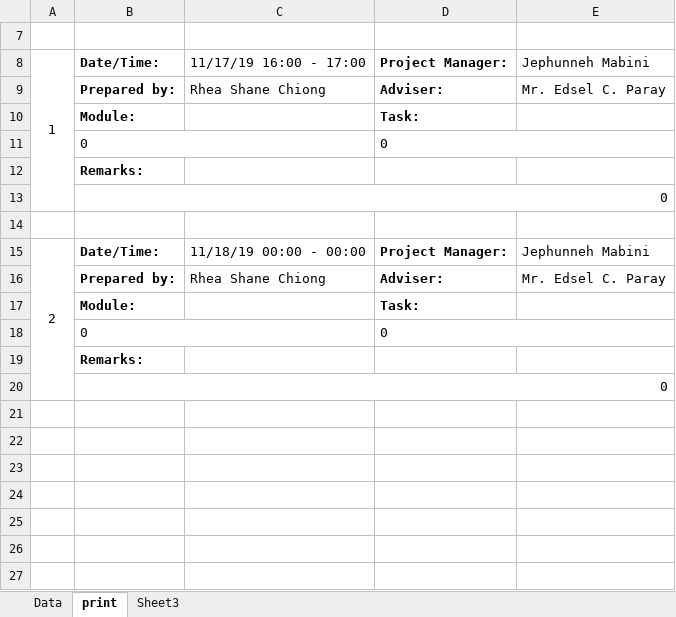
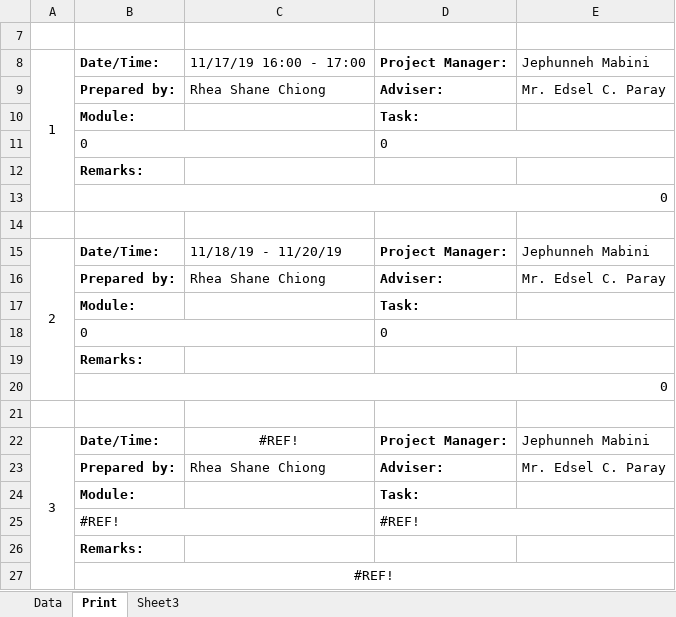
Before and after one commit to Capstone-iMPaCt/Capstone42, an Excel workbook: Documents/Journals/Chiong.xlsx, sheet Print, drawn as a sheet; values as stored, in another font and other column widths than the file's, no borders; the diff names each change by its address in the sheet, - before the commit and + after, or states it on an @@ line.

Commit message:
journals2

```diff
--- a/Documents/Journals/Chiong.xlsx (sheet Print)
+++ b/Documents/Journals/Chiong.xlsx (sheet Print)
-sheet tab: print
+sheet tab: Print
-C15: 11/18/19 00:00 - 00:00
+C15: 11/18/19 - 11/20/19
+row 21: (empty)
+row 22: 3 | Date/Time: | #REF! | Project Manager: | Jephunneh Mabini
+row 23:  | Prepared by: | Rhea Shane Chiong | Adviser: | Mr. Edsel C. Paray
+row 24:  | Module: |  | Task:
+row 25:  | #REF! |  | #REF!
+row 26:  | Remarks:
+row 27:  | #REF!
```
Also changed, not shown: sheet Data, formulas that keep their value, Documents/Journals/Mabini.xlsx, Documents/Journals/Paragoso.xlsx.
